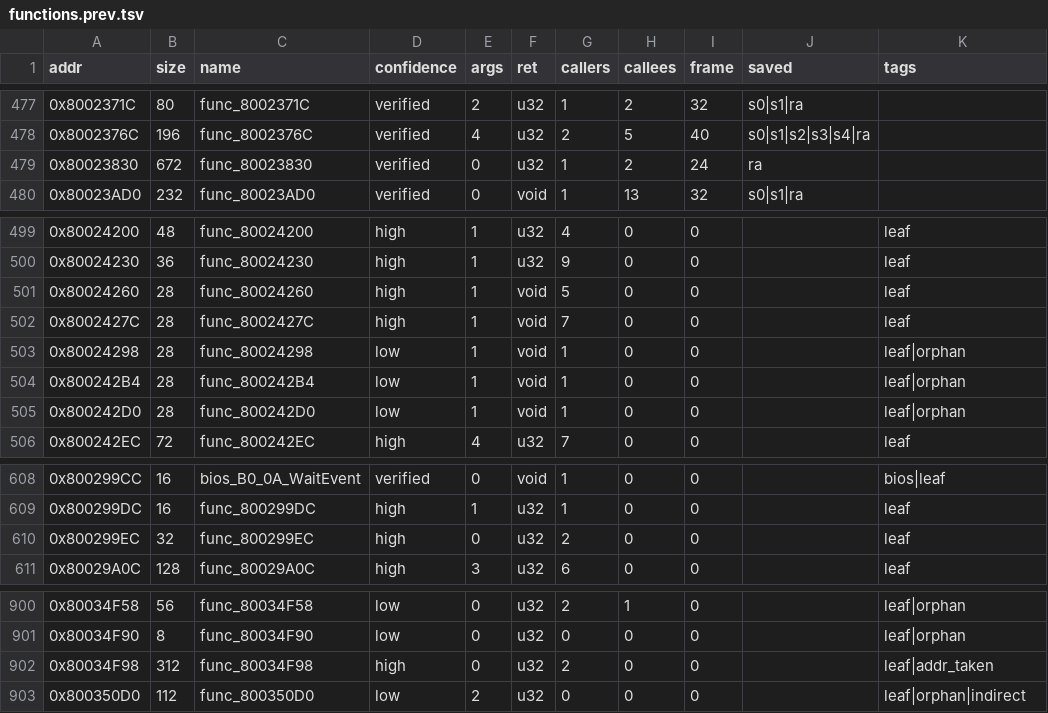
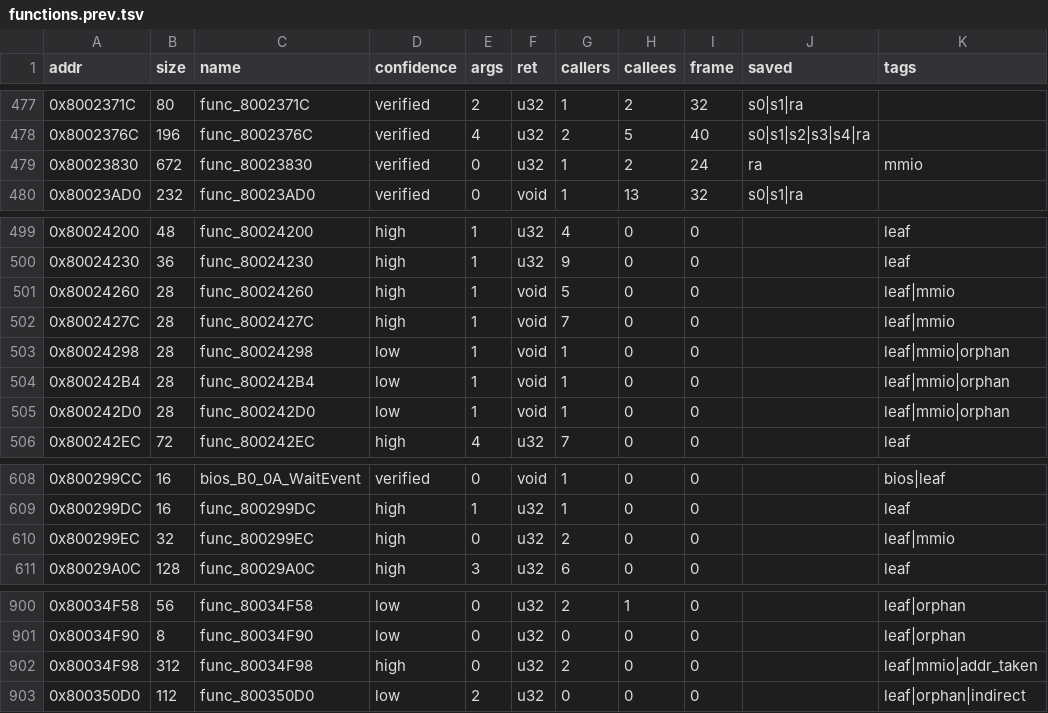
Before and after one commit to TechnicallyComputers/Legend-of-Mana-Recomp, a TSV file: analysis/functions.prev.tsv, drawn as a sheet; only a part is shown, gaps mark what is left out.

```diff
--- a/analysis/functions.prev.tsv
+++ b/analysis/functions.prev.tsv
@@ -478,3 +478,3 @@ addr	size	name	confidence	args	ret	callers	callees	frame	saved	tags
 0x8002376C	196	func_8002376C	verified	4	u32	2	5	40	s0|s1|s2|s3|s4|ra	
-0x80023830	672	func_80023830	verified	0	u32	1	2	24	ra	
+0x80023830	672	func_80023830	verified	0	u32	1	2	24	ra	mmio
 0x80023AD0	232	func_80023AD0	verified	0	void	1	13	32	s0|s1|ra	
@@ -500,7 +500,7 @@ addr	size	name	confidence	args	ret	callers	callees	frame	saved	tags
 0x80024230	36	func_80024230	high	1	u32	9	0	0		leaf
-0x80024260	28	func_80024260	high	1	void	5	0	0		leaf
-0x8002427C	28	func_8002427C	high	1	void	7	0	0		leaf
-0x80024298	28	func_80024298	low	1	void	1	0	0		leaf|orphan
-0x800242B4	28	func_800242B4	low	1	void	1	0	0		leaf|orphan
-0x800242D0	28	func_800242D0	low	1	void	1	0	0		leaf|orphan
+0x80024260	28	func_80024260	high	1	void	5	0	0		leaf|mmio
+0x8002427C	28	func_8002427C	high	1	void	7	0	0		leaf|mmio
+0x80024298	28	func_80024298	low	1	void	1	0	0		leaf|mmio|orphan
+0x800242B4	28	func_800242B4	low	1	void	1	0	0		leaf|mmio|orphan
+0x800242D0	28	func_800242D0	low	1	void	1	0	0		leaf|mmio|orphan
 0x800242EC	72	func_800242EC	high	4	u32	7	0	0		leaf
@@ -609,3 +609,3 @@ addr	size	name	confidence	args	ret	callers	callees	frame	saved	tags
 0x800299DC	16	func_800299DC	high	1	u32	1	0	0		leaf
-0x800299EC	32	func_800299EC	high	0	u32	2	0	0		leaf
+0x800299EC	32	func_800299EC	high	0	u32	2	0	0		leaf|mmio
 0x80029A0C	128	func_80029A0C	high	3	u32	6	0	0		leaf
@@ -901,3 +901,3 @@ addr	size	name	confidence	args	ret	callers	callees	frame	saved	tags
 0x80034F90	8	func_80034F90	low	0	u32	0	0	0		leaf|orphan
-0x80034F98	312	func_80034F98	high	0	u32	2	0	0		leaf|addr_taken
+0x80034F98	312	func_80034F98	high	0	u32	2	0	0		leaf|mmio|addr_taken
 0x800350D0	112	func_800350D0	low	2	u32	0	0	0		leaf|orphan|indirect
```
Also changed, not shown: 33 other files.
